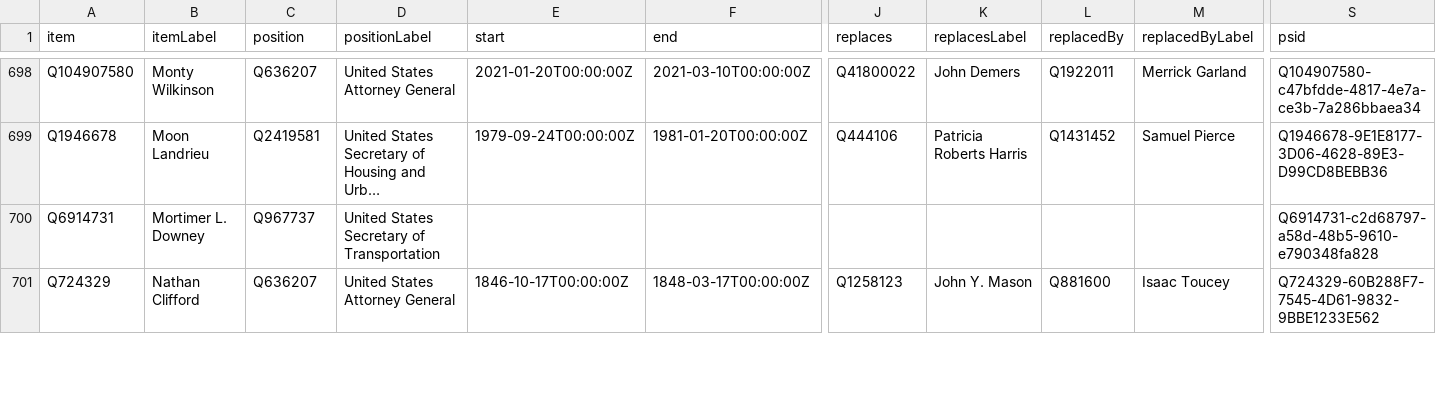
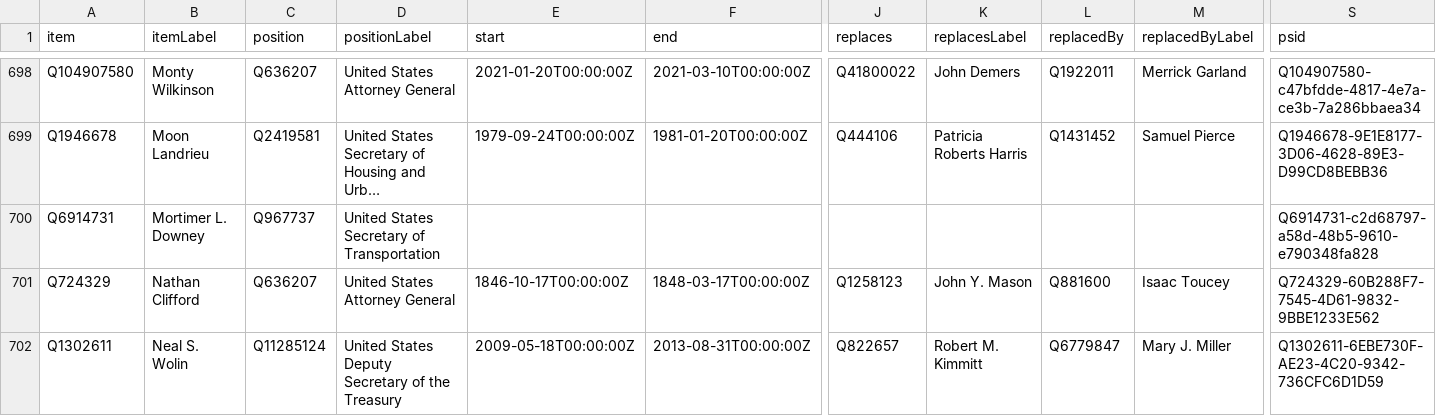
Before and after one commit to every-politician-scrapers/us-cabinet, a CSV file: wikidata/results/all-ministers.csv, drawn as a sheet; only a part is shown, gaps mark what is left out; long unchanged cells end in …; rows hold the shown columns only; the diff covers the shown part only; the diff names each change by its address in the sheet, - before the commit and + after, or states it on an @@ line.

```diff
--- a/wikidata/results/all-ministers.csv
+++ b/wikidata/results/all-ministers.csv
+row 702: Q1302611 | Neal S. Wolin | Q11285124 | United States Deputy Secretary of the Treasury | 2009-05-18T00:00:00Z | 2013-08-31T00:00:00Z | Q822657 | Robert M. Kimmitt | Q6779847 | Mary J. Miller | Q1302611-6EBE730F-AE23-4C20-9342-736CFC6D1D59
```
Also changed, not shown: 4 added rows, 3 removed rows and 77 edited cells elsewhere in this file, wikidata/results/minister-bios.csv.
